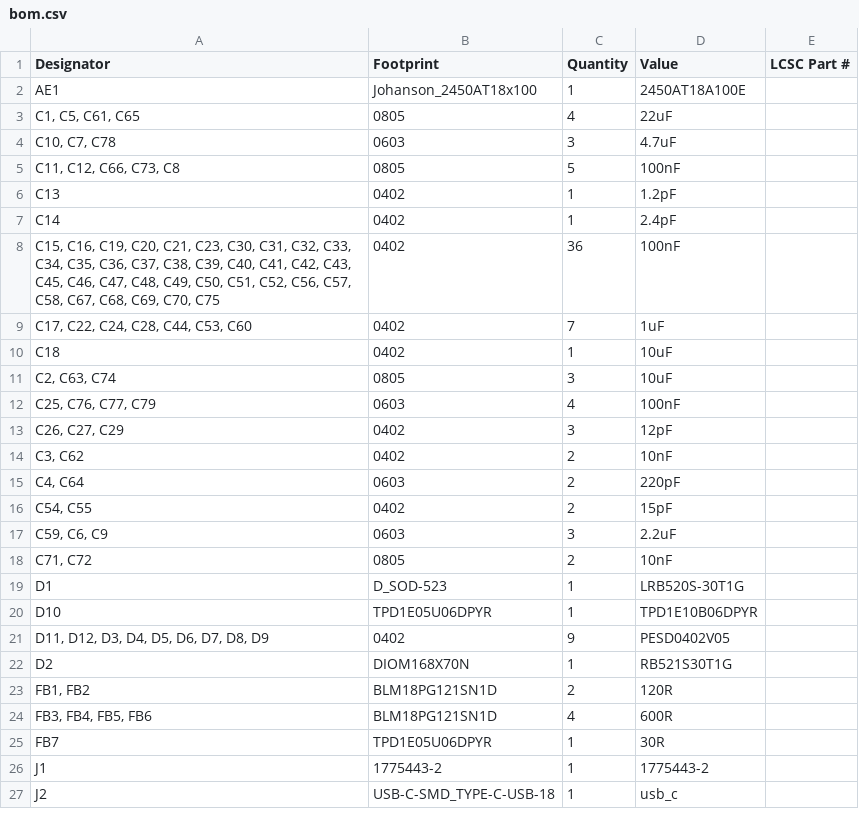
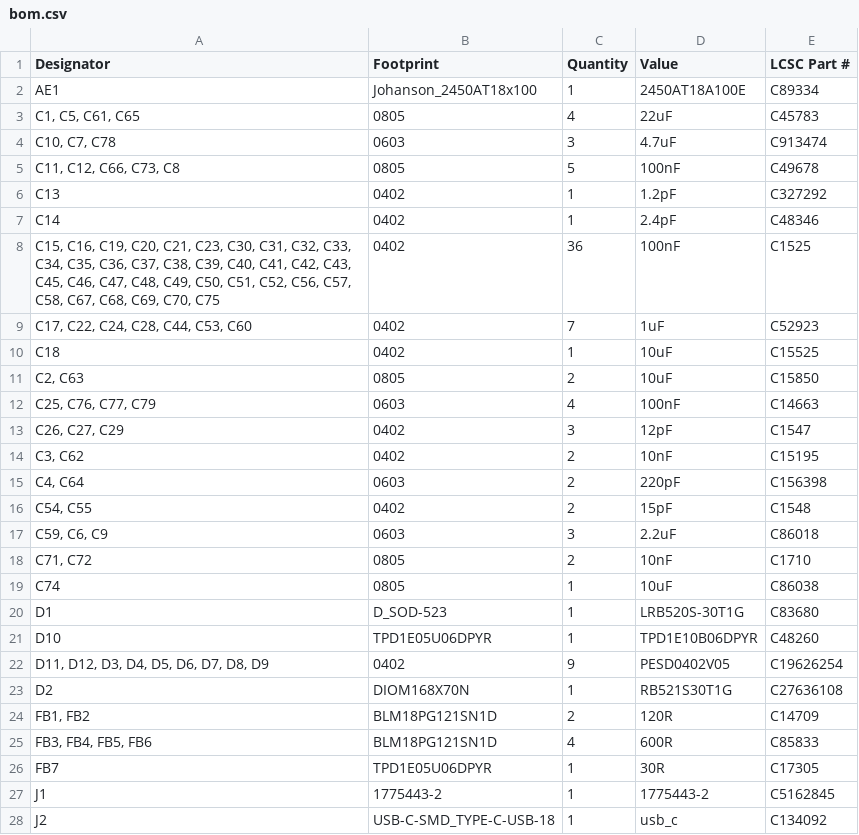
Before and after one commit to iMike78/nest-mini-drop-in-pcb, a CSV file: production/bom.csv, drawn as a sheet; only a part is shown; the diff covers the shown part only.

```diff
--- a/production/bom.csv
+++ b/production/bom.csv
@@ -1,27 +1,28 @@
 Designator,Footprint,Quantity,Value,LCSC Part #
-AE1,Johanson_2450AT18x100,1,2450AT18A100E,
-"C1, C5, C61, C65",0805,4,22uF,
-"C10, C7, C78",0603,3,4.7uF,
-"C11, C12, C66, C73, C8",0805,5,100nF,
-C13,0402,1,1.2pF,
-C14,0402,1,2.4pF,
-"C15, C16, C19, C20, C21, C23, C30, C31, C32, C33, C34, C35, C36, C37, C38, C39, C40, C41, C42, C43, C45, C46, C47, C48, C49, C50, C51, C52, C56, C57, C58, C67, C68, C69, C70, C75",0402,36,100nF,
-"C17, C22, C24, C28, C44, C53, C60",0402,7,1uF,
-C18,0402,1,10uF,
-"C2, C63, C74",0805,3,10uF,
-"C25, C76, C77, C79",0603,4,100nF,
-"C26, C27, C29",0402,3,12pF,
-"C3, C62",0402,2,10nF,
-"C4, C64",0603,2,220pF,
-"C54, C55",0402,2,15pF,
-"C59, C6, C9",0603,3,2.2uF,
-"C71, C72",0805,2,10nF,
-D1,D_SOD-523,1,LRB520S-30T1G,
-D10,TPD1E05U06DPYR,1,TPD1E10B06DPYR,
-"D11, D12, D3, D4, D5, D6, D7, D8, D9",0402,9,PESD0402V05,
-D2,DIOM168X70N,1,RB521S30T1G,
-"FB1, FB2",BLM18PG121SN1D,2,120R,
-"FB3, FB4, FB5, FB6",BLM18PG121SN1D,4,600R,
-FB7,TPD1E05U06DPYR,1,30R,
-J1,1775443-2,1,1775443-2,
-J2,USB-C-SMD_TYPE-C-USB-18,1,usb_c,
+AE1,Johanson_2450AT18x100,1,2450AT18A100E,C89334
+"C1, C5, C61, C65",0805,4,22uF,C45783
+"C10, C7, C78",0603,3,4.7uF,C913474
+"C11, C12, C66, C73, C8",0805,5,100nF,C49678
+C13,0402,1,1.2pF,C327292
+C14,0402,1,2.4pF,C48346
+"C15, C16, C19, C20, C21, C23, C30, C31, C32, C33, C34, C35, C36, C37, C38, C39, C40, C41, C42, C43, C45, C46, C47, C48, C49, C50, C51, C52, C56, C57, C58, C67, C68, C69, C70, C75",0402,36,100nF,C1525
+"C17, C22, C24, C28, C44, C53, C60",0402,7,1uF,C52923
+C18,0402,1,10uF,C15525
+"C2, C63",0805,2,10uF,C15850
+"C25, C76, C77, C79",0603,4,100nF,C14663
+"C26, C27, C29",0402,3,12pF,C1547
+"C3, C62",0402,2,10nF,C15195
+"C4, C64",0603,2,220pF,C156398
+"C54, C55",0402,2,15pF,C1548
+"C59, C6, C9",0603,3,2.2uF,C86018
+"C71, C72",0805,2,10nF,C1710
+C74,0805,1,10uF,C86038
+D1,D_SOD-523,1,LRB520S-30T1G,C83680
+D10,TPD1E05U06DPYR,1,TPD1E10B06DPYR,C48260
+"D11, D12, D3, D4, D5, D6, D7, D8, D9",0402,9,PESD0402V05,C19626254
+D2,DIOM168X70N,1,RB521S30T1G,C27636108
+"FB1, FB2",BLM18PG121SN1D,2,120R,C14709
+"FB3, FB4, FB5, FB6",BLM18PG121SN1D,4,600R,C85833
+FB7,TPD1E05U06DPYR,1,30R,C17305
+J1,1775443-2,1,1775443-2,C5162845
+J2,USB-C-SMD_TYPE-C-USB-18,1,usb_c,C134092
```
Also changed, not shown: 3 added rows and 44 edited cells elsewhere in this file, production/designators.csv, 26 other files.
